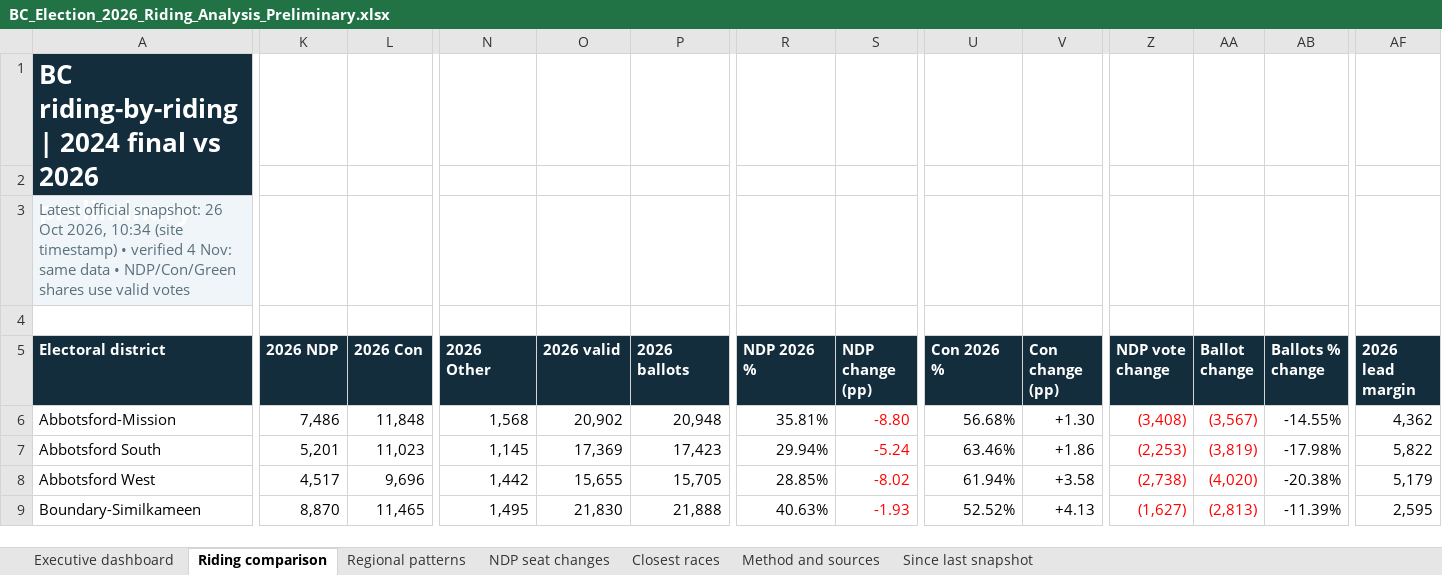
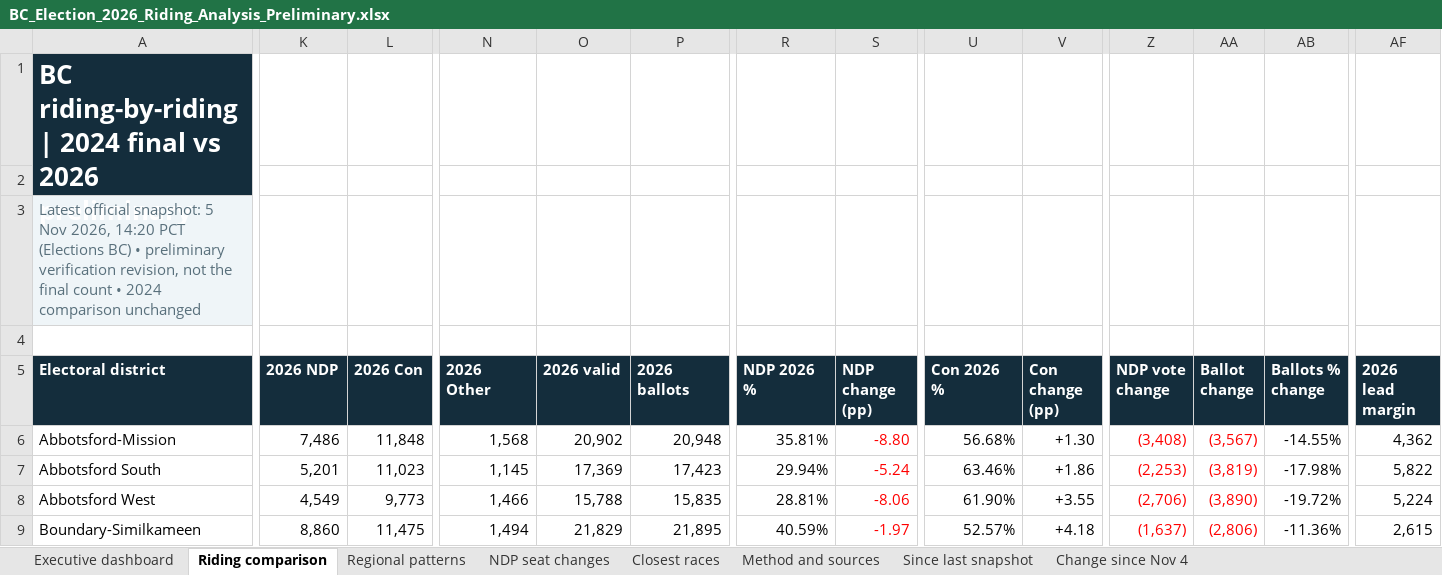
Before and after one commit to irnewlands/sukhisahota-website, an Excel workbook: client/public/election-data/BC_Election_2026_Riding_Analysis_Preliminary.xlsx, sheet Riding comparison, drawn as a sheet; only a part is shown, gaps mark what is left out; values as stored, in another font and other column widths than the file's, no borders; conditional formats not drawn; the diff covers the shown part only; the diff names each change by its address in the sheet, - before the commit and + after, or states it on an @@ line.

Commit message:
Update November 5 BC election preliminary results and analysis

```diff
--- a/client/public/election-data/BC_Election_2026_Riding_Analysis_Preliminary.xlsx (sheet Riding comparison)
+++ b/client/public/election-data/BC_Election_2026_Riding_Analysis_Preliminary.xlsx (sheet Riding comparison)
+sheet tab: Change since Nov 4
-A3 (Electoral district): …official snapshot: 26 Oct 2026, 10:34 (site timestamp) • verified 4 Nov: same data • NDP/Con/Green shares use valid votes
+A3 (Electoral district): …official snapshot: 5 Nov 2026, 14:20 PCT (Elections BC) • preliminary verification revision, not the final count • 2024 comparison unchanged
-K8 (2026 NDP): 4,517
+K8 (2026 NDP): 4,549
-L8 (2026 Con): 9,696
+L8 (2026 Con): 9,773
-N8 (2026 Other): 1,442
+N8 (2026 Other): 1,466
-O8 (2026 valid): 15,655
+O8 (2026 valid): 15,788
-P8 (2026 ballots): 15,705
+P8 (2026 ballots): 15,835
-R8 (NDP 2026 %): 28.85%
+R8 (NDP 2026 %): 28.81%
-S8 (NDP change (pp)): -8.02
+S8 (NDP change (pp)): -8.06
-U8 (Con 2026 %): 61.94%
+U8 (Con 2026 %): 61.90%
-V8 (Con change (pp)): +3.58
+V8 (Con change (pp)): +3.55
-Z8 (NDP vote change): (2,738)
+Z8 (NDP vote change): (2,706)
-AA8 (Ballot change): (4,020)
+AA8 (Ballot change): (3,890)
-AB8 (Ballots % change): -20.38%
+AB8 (Ballots % change): -19.72%
-AF8 (2026 lead margin): 5,179
+AF8 (2026 lead margin): 5,224
-K9 (2026 NDP): 8,870
+K9 (2026 NDP): 8,860
-L9 (2026 Con): 11,465
+L9 (2026 Con): 11,475
-N9 (2026 Other): 1,495
+N9 (2026 Other): 1,494
-O9 (2026 valid): 21,830
+O9 (2026 valid): 21,829
-P9 (2026 ballots): 21,888
+P9 (2026 ballots): 21,895
-R9 (NDP 2026 %): 40.63%
+R9 (NDP 2026 %): 40.59%
-S9 (NDP change (pp)): -1.93
+S9 (NDP change (pp)): -1.97
-U9 (Con 2026 %): 52.52%
+U9 (Con 2026 %): 52.57%
-V9 (Con change (pp)): +4.13
+V9 (Con change (pp)): +4.18
-Z9 (NDP vote change): (1,627)
+Z9 (NDP vote change): (1,637)
-AA9 (Ballot change): (2,813)
+AA9 (Ballot change): (2,806)
-AB9 (Ballots % change): -11.39%
+AB9 (Ballots % change): -11.36%
-AF9 (2026 lead margin): 2,595
+AF9 (2026 lead margin): 2,615
```
Also changed, not shown: 541 edited cells and cell formats elsewhere in this sheet, sheet Since last snapshot, sheet Closest races, sheet Regional patterns, sheet Executive dashboard, sheet NDP seat changes, sheet Method and sources, formulas that keep their value, 3 other files.
